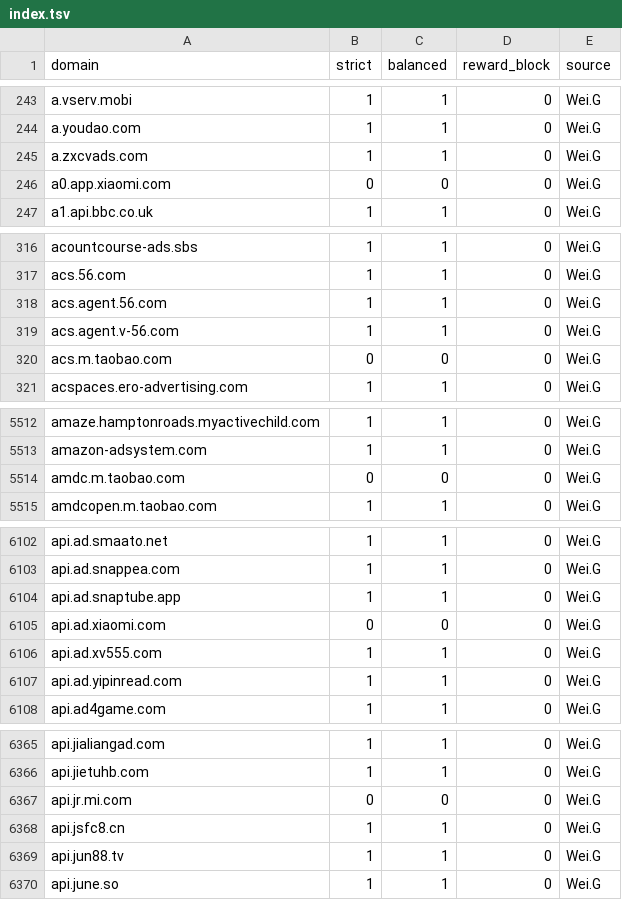
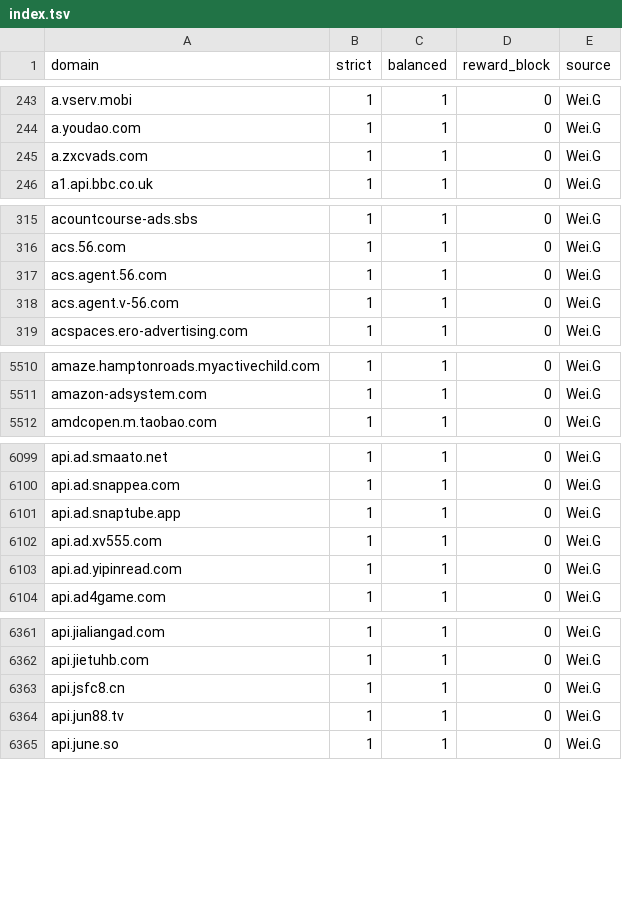
Before and after one commit to weigefenxiang/WeiG-RootAd, a TSV file: rules/generated/index.tsv, drawn as a sheet; only a part is shown, gaps mark what is left out; the diff covers the shown part only; the diff names each change by its address in the sheet, - before the commit and + after, or states it on an @@ line.

Commit message:
Add safe offline rule fallback

```diff
--- a/rules/generated/index.tsv
+++ b/rules/generated/index.tsv
-row 246: a0.app.xiaomi.com | 0 | 0 | 0 | Wei.G
-row 320: acs.m.taobao.com | 0 | 0 | 0 | Wei.G
-row 5514: amdc.m.taobao.com | 0 | 0 | 0 | Wei.G
-row 6105: api.ad.xiaomi.com | 0 | 0 | 0 | Wei.G
-row 6367: api.jr.mi.com | 0 | 0 | 0 | Wei.G
```
Also changed, not shown: 7 removed rows elsewhere in this file, 53 other files.
